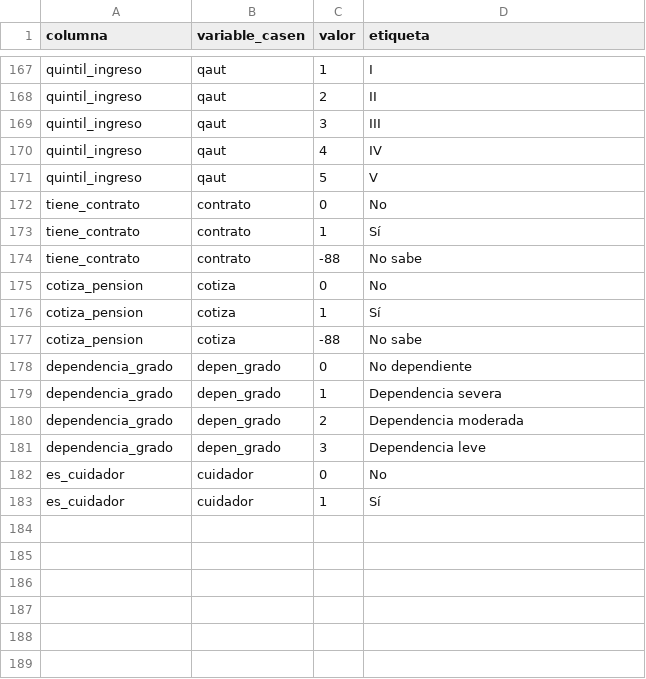
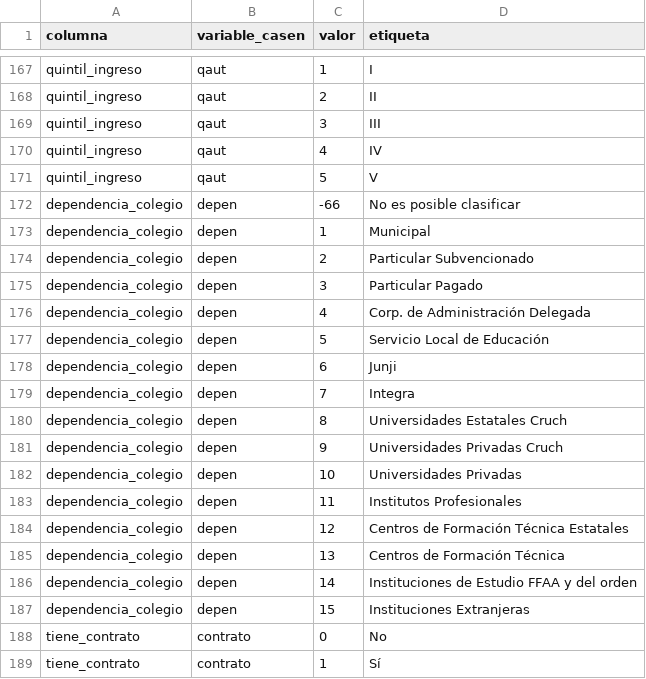
Before and after one commit to platanus-hack/platanus-hack-26-cl-team-28, a CSV file: contexto/muestra/etiquetas_casen.csv, drawn as a sheet; only a part is shown, gaps mark what is left out; the shorter side is filled out with more unchanged rows; the diff names each change by its address in the sheet, - before the commit and + after, or states it on an @@ line.

Commit message:
Generaliza la simulación: población completa, perfiles con contexto amplio y comparación de variantes
Población
- construir_poblacion.py arma a todas las personas del Censo 2024 de 14 años o
  más (15,5 M), con Casen y CEP imputados, y validar_poblacion.py la compara
  con el censo, Casen y la CEP (distribuciones y correlaciones).
- descargar_cep.py e imputar_cep.py agregan 54 opiniones de la Encuesta CEP 96.
- El ingreso del hogar ahora se empareja también por composición de edad, que
  corrige la pobreza de niños y adultos mayores; se imputa el tipo de colegio
  de los menores. La muestra del 1 % usa las mismas funciones.

Perfiles
- personas_muestra.py escribe un perfil general en nueve secciones, desde los
  14 años, sin nada propio de un tema. data/pruebas/poblacion/ trae los que se
  usan.

Encuesta y comparación
- probar_modelo.py: sexta pregunta, pregunta de control al inicio, variantes
  en carpeta con las mismas personas y semilla, preguntas propias por caso
  (encuesta.json), preguntas abiertas y de alternativas.
- lotes_agentes.py prepara y reúne lotes para contestar con subagentes.
- comparar_variantes.py: ranking con diferencias pareadas, efecto por atributo,
  desglose por región y grupo, y validación contra encuestas reales.

Caso Sala Cuna
- Variantes A a E, textos de validación, cifras de Cadem y Criteria, y las
  corridas con Qwen 4B y Haiku 5.5.

```diff
--- a/contexto/muestra/etiquetas_casen.csv
+++ b/contexto/muestra/etiquetas_casen.csv
+row 172: dependencia_colegio | depen | -66 | No es posible clasificar
+row 173: dependencia_colegio | depen | 1 | Municipal
+row 174: dependencia_colegio | depen | 2 | Particular Subvencionado
+row 175: dependencia_colegio | depen | 3 | Particular Pagado
+row 176: dependencia_colegio | depen | 4 | Corp. de Administración Delegada
+row 177: dependencia_colegio | depen | 5 | Servicio Local de Educación
+row 178: dependencia_colegio | depen | 6 | Junji
+row 179: dependencia_colegio | depen | 7 | Integra
+row 180: dependencia_colegio | depen | 8 | Universidades Estatales Cruch
+row 181: dependencia_colegio | depen | 9 | Universidades Privadas Cruch
+row 182: dependencia_colegio | depen | 10 | Universidades Privadas
+row 183: dependencia_colegio | depen | 11 | Institutos Profesionales
+row 184: dependencia_colegio | depen | 12 | Centros de Formación Técnica Estatales
+row 185: dependencia_colegio | depen | 13 | Centros de Formación Técnica
+row 186: dependencia_colegio | depen | 14 | Instituciones de Estudio FFAA y del orden
+row 187: dependencia_colegio | depen | 15 | Instituciones Extranjeras
```
Also changed, not shown: 42 other files.
